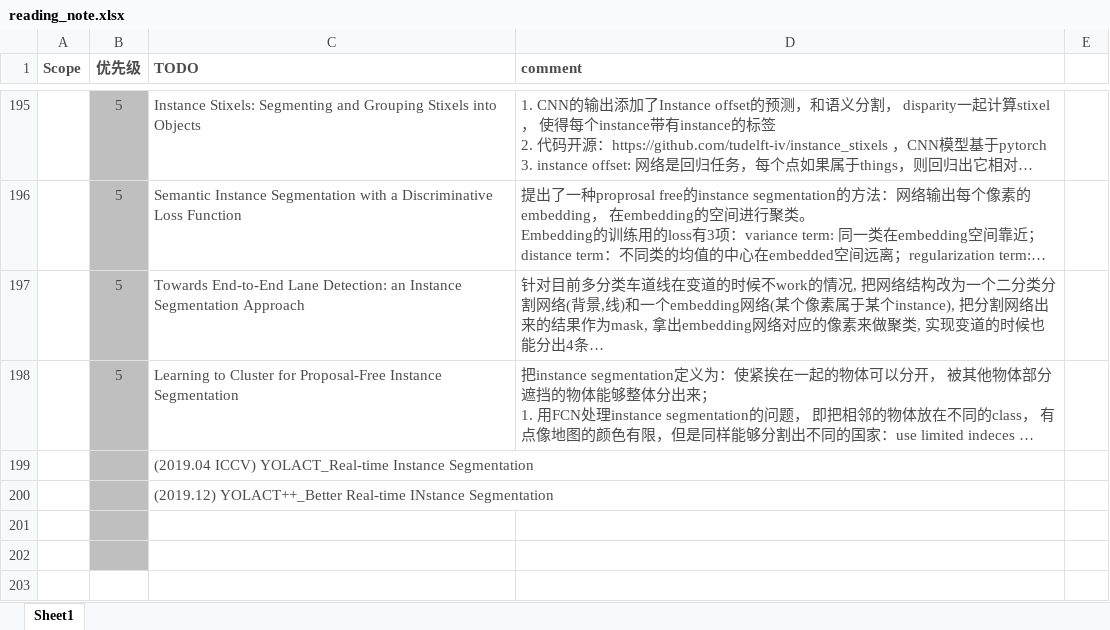
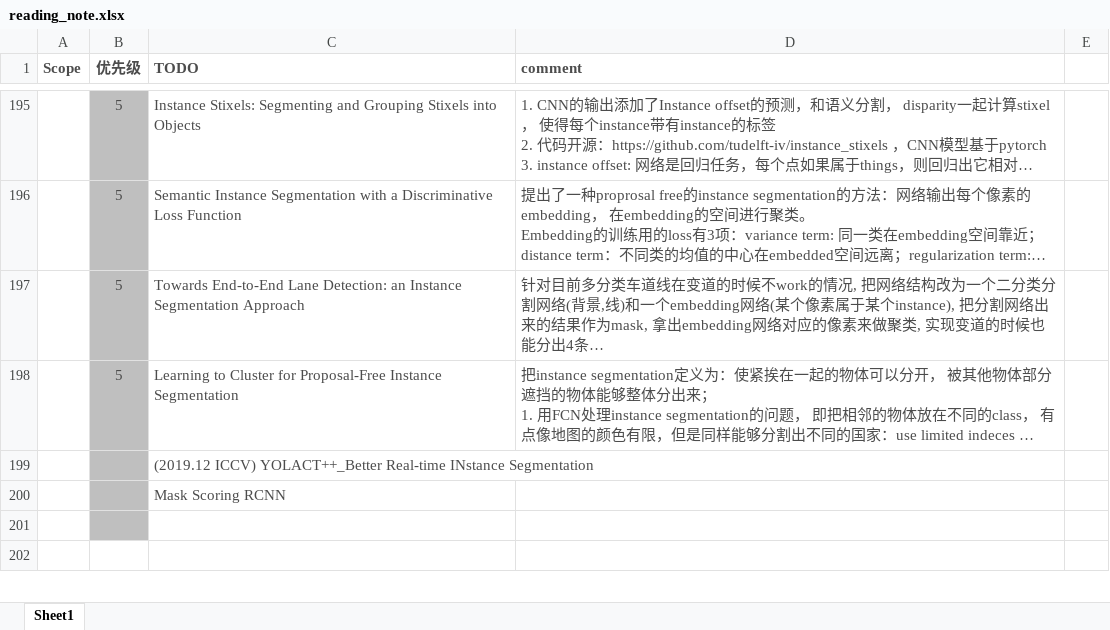
Before and after one commit to youchaoqin/reading_notes, an Excel workbook: reading_note.xlsx, sheet Sheet1, drawn as a sheet; only a part is shown, gaps mark what is left out; long unchanged cells end in …; values as stored, in another font and other column widths than the file's, no borders; conditional formats not drawn; the diff names each change by its address in the sheet, - before the commit and + after, or states it on an @@ line.

Commit message:
add YOLAC++

```diff
--- a/reading_note.xlsx (sheet Sheet1)
+++ b/reading_note.xlsx (sheet Sheet1)
-C199 (TODO): (2019.04 ICCV) YOLACT_Real-time Instance Segmentation
+C199 (TODO): (2019.12 ICCV) YOLACT++_Better Real-time INstance Segmentation
-C200 (TODO): (2019.12) YOLACT++_Better Real-time INstance Segmentation
+C200 (TODO): Mask Scoring RCNN
-row 201: (empty)
```
